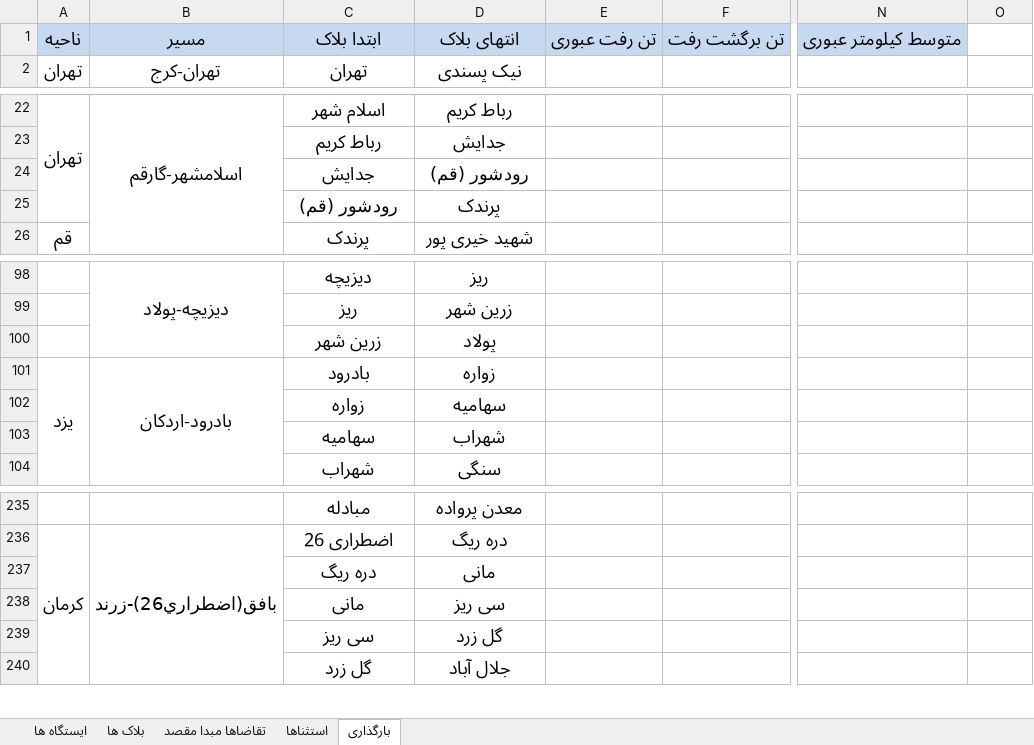
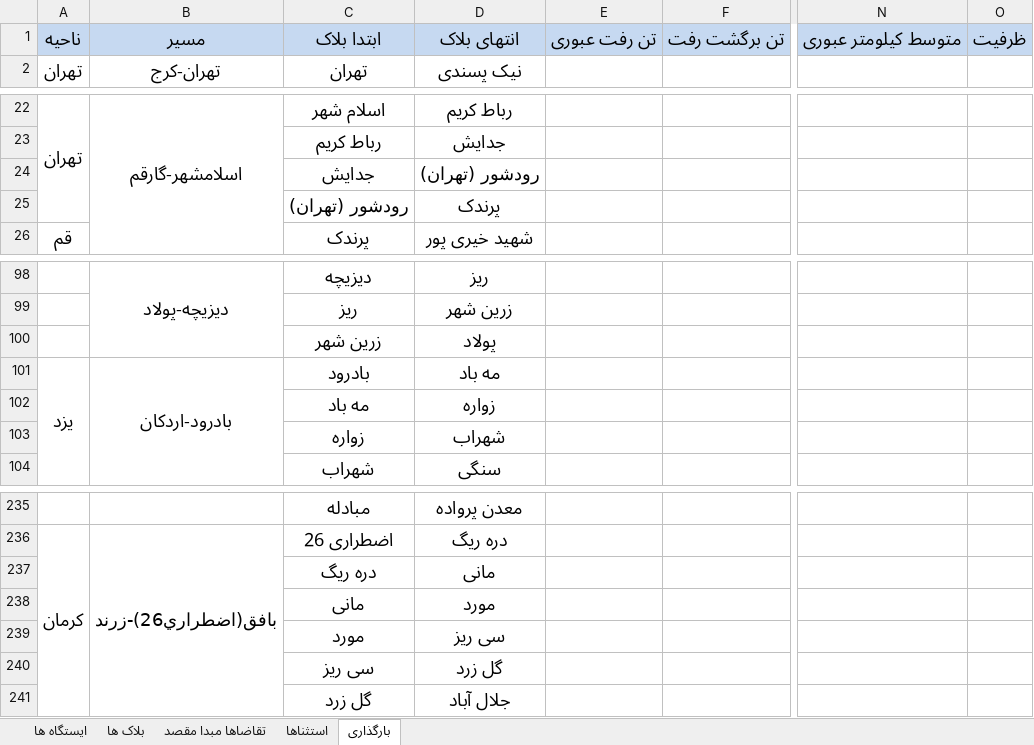
Before and after one commit to mehdimonemi/TAST, an Excel workbook: Data.xlsx, sheet بارگذاری, drawn as a sheet; only a part is shown, gaps mark what is left out; values as stored, in another font and other column widths than the file's, no borders; removed rows and columns are numbered as before the commit, all else as after; rows hold the shown columns only; the diff names each change by its address in the sheet, - before the commit and + after, or states it on an @@ line.

```diff
--- a/Data.xlsx (sheet بارگذاری)
+++ b/Data.xlsx (sheet بارگذاری)
-O1: (empty)
+O1: ظرفیت
-O1 fill: none
+O1 fill: #C6D9F1
-D24: رودشور (قم)
+D24: رودشور (تهران)
-C25: رودشور (قم)
+C25: رودشور (تهران)
-D101: زواره
+D101: مه باد
-row 102:  |  | زواره | سهامیه
+row 102:  |  | مه باد | زواره
-C103: سهامیه
+C103: زواره
+row 238:  |  | مانی | مورد
-C239: مانی
+C239: مورد
```
Also changed, not shown: sheet ایستگاه ها, sheet بلاک ها, sheet تقاضاها مبدا مقصد, hidden cells, 35 other files.
